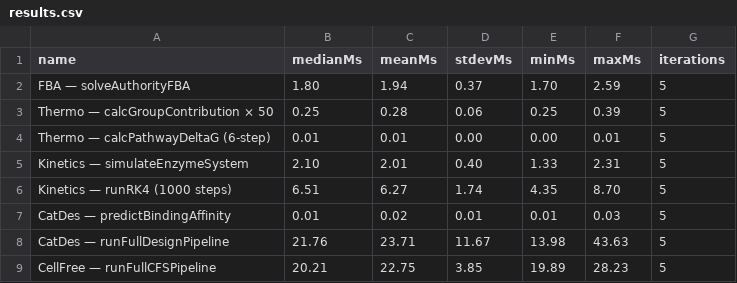
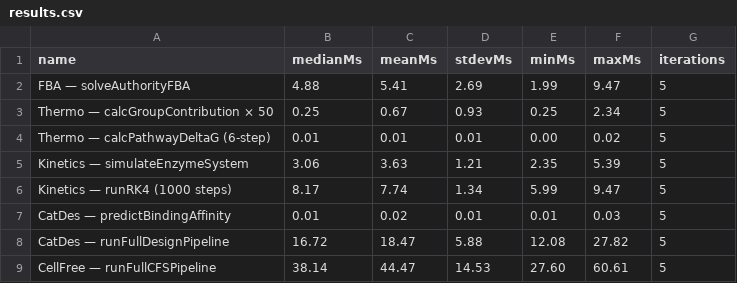
Before and after one commit to zhangze1007/Nexus-bio-1.0, a CSV file: reports/performance-benchmarks/results.csv, drawn as a sheet; only a part is shown; the diff covers the shown part only.

Commit message:
chore: update benchmark and consistency reports

```diff
--- a/reports/performance-benchmarks/results.csv
+++ b/reports/performance-benchmarks/results.csv
@@ -1,9 +1,9 @@
 name,medianMs,meanMs,stdevMs,minMs,maxMs,iterations
-"FBA — solveAuthorityFBA",1.80,1.94,0.37,1.70,2.59,5
-"Thermo — calcGroupContribution × 50",0.25,0.28,0.06,0.25,0.39,5
-"Thermo — calcPathwayDeltaG (6-step)",0.01,0.01,0.00,0.00,0.01,5
-"Kinetics — simulateEnzymeSystem",2.10,2.01,0.40,1.33,2.31,5
-"Kinetics — runRK4 (1000 steps)",6.51,6.27,1.74,4.35,8.70,5
+"FBA — solveAuthorityFBA",4.88,5.41,2.69,1.99,9.47,5
+"Thermo — calcGroupContribution × 50",0.25,0.67,0.93,0.25,2.34,5
+"Thermo — calcPathwayDeltaG (6-step)",0.01,0.01,0.01,0.00,0.02,5
+"Kinetics — simulateEnzymeSystem",3.06,3.63,1.21,2.35,5.39,5
+"Kinetics — runRK4 (1000 steps)",8.17,7.74,1.34,5.99,9.47,5
 "CatDes — predictBindingAffinity",0.01,0.02,0.01,0.01,0.03,5
-"CatDes — runFullDesignPipeline",21.76,23.71,11.67,13.98,43.63,5
-"CellFree — runFullCFSPipeline",20.21,22.75,3.85,19.89,28.23,5
+"CatDes — runFullDesignPipeline",16.72,18.47,5.88,12.08,27.82,5
+"CellFree — runFullCFSPipeline",38.14,44.47,14.53,27.60,60.61,5
```
Also changed, not shown: 25 edited cells elsewhere in this file, 3 other files.
